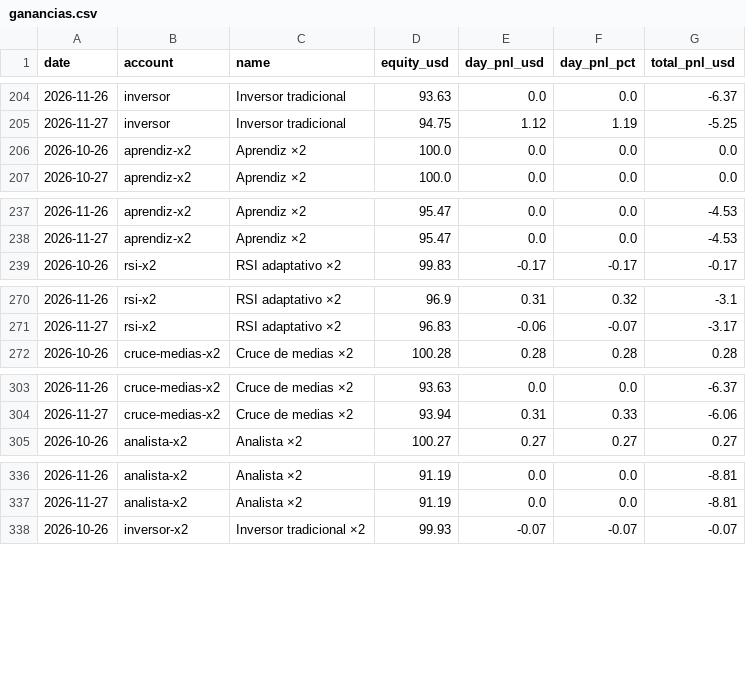
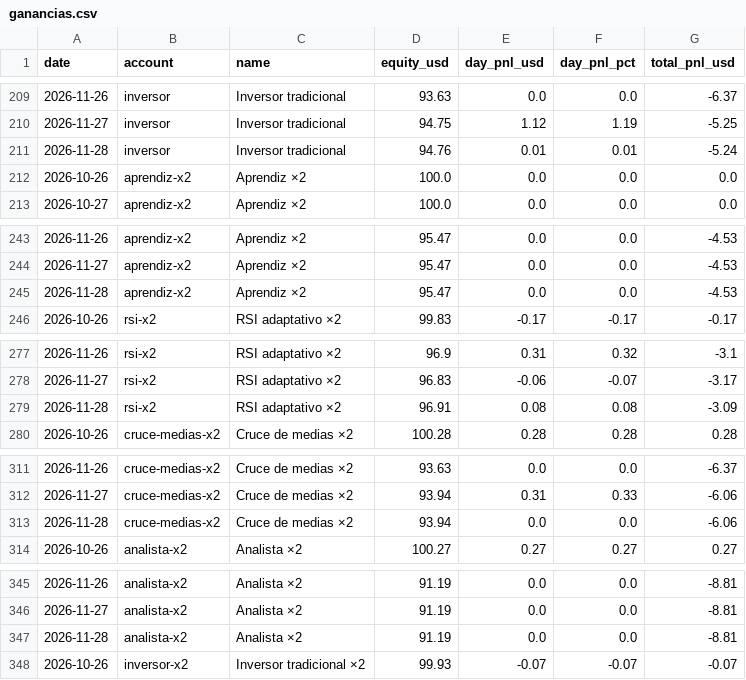
Before and after one commit to andygargol2010-afk/tradesim, a CSV file: ganancias/ganancias.csv, drawn as a sheet; only a part is shown, gaps mark what is left out; the diff covers the shown part only; the diff names each change by its address in the sheet, - before the commit and + after, or states it on an @@ line.

```diff
--- a/ganancias/ganancias.csv
+++ b/ganancias/ganancias.csv
+row 211: 2026-11-28 | inversor | Inversor tradicional | 94.76 | 0.01 | 0.01 | -5.24
+row 245: 2026-11-28 | aprendiz-x2 | Aprendiz ×2 | 95.47 | 0.0 | 0.0 | -4.53
+row 279: 2026-11-28 | rsi-x2 | RSI adaptativo ×2 | 96.91 | 0.08 | 0.08 | -3.09
+row 313: 2026-11-28 | cruce-medias-x2 | Cruce de medias ×2 | 93.94 | 0.0 | 0.0 | -6.06
+row 347: 2026-11-28 | analista-x2 | Analista ×2 | 91.19 | 0.0 | 0.0 | -8.81
```
Also changed, not shown: 9 added rows elsewhere in this file, 38 other files.
